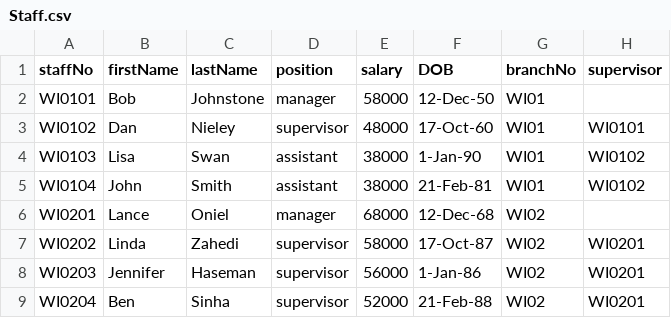
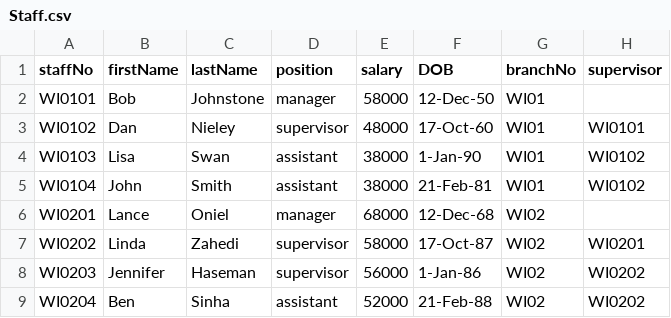
Before and after one commit to mnooel/749_assignment3, a CSV file: external_data/Staff.csv, drawn as a sheet.

Commit message:
modification to staff.csv data

```diff
--- a/external_data/Staff.csv
+++ b/external_data/Staff.csv
@@ -7,3 +7,3 @@ WI0201,Lance,Oniel,manager,68000,12-Dec-68,WI02,
 WI0202,Linda,Zahedi,supervisor,58000,17-Oct-87,WI02,WI0201
-WI0203,Jennifer,Haseman,supervisor,56000,1-Jan-86,WI02,WI0201
-WI0204,Ben,Sinha,supervisor,52000,21-Feb-88,WI02,WI0201
+WI0203,Jennifer,Haseman,supervisor,56000,1-Jan-86,WI02,WI0202
+WI0204,Ben,Sinha,assistant,52000,21-Feb-88,WI02,WI0202
```
Also changed, not shown: 1 other file.
